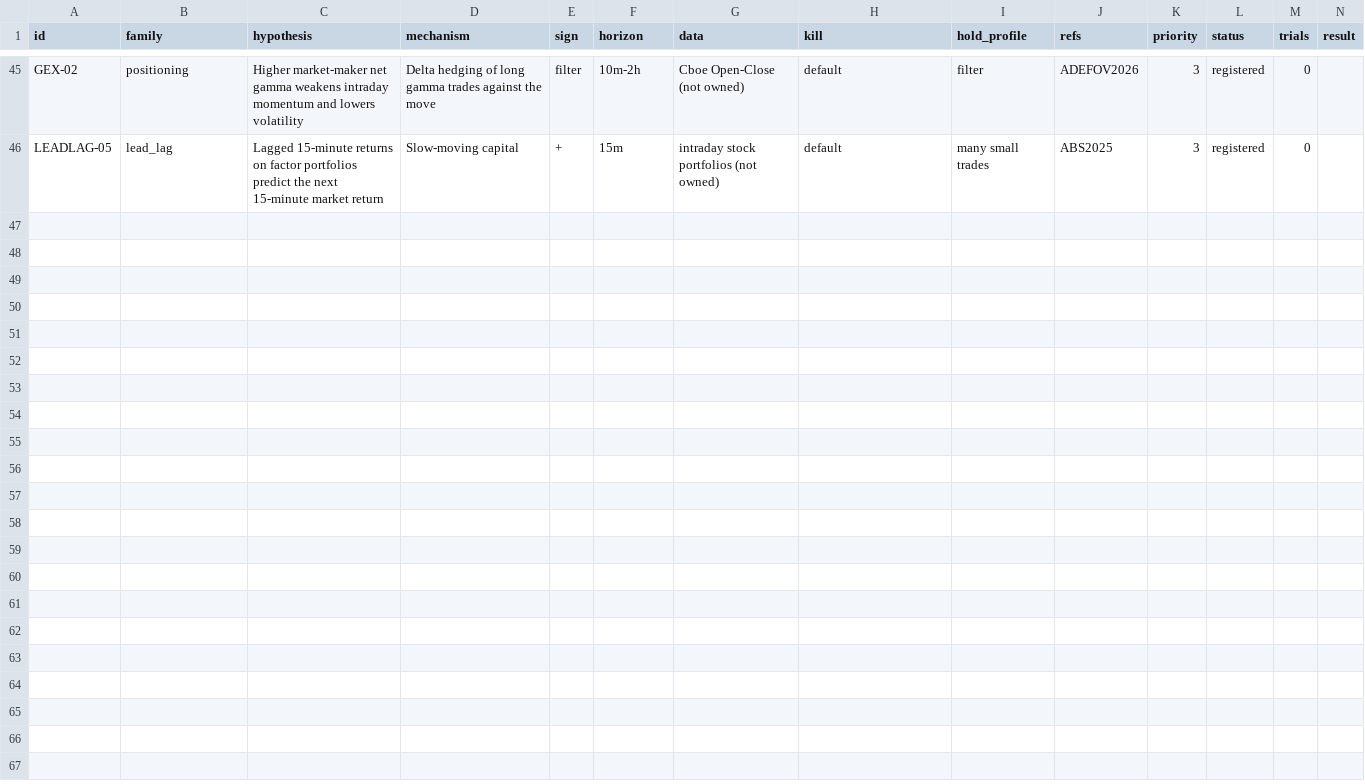
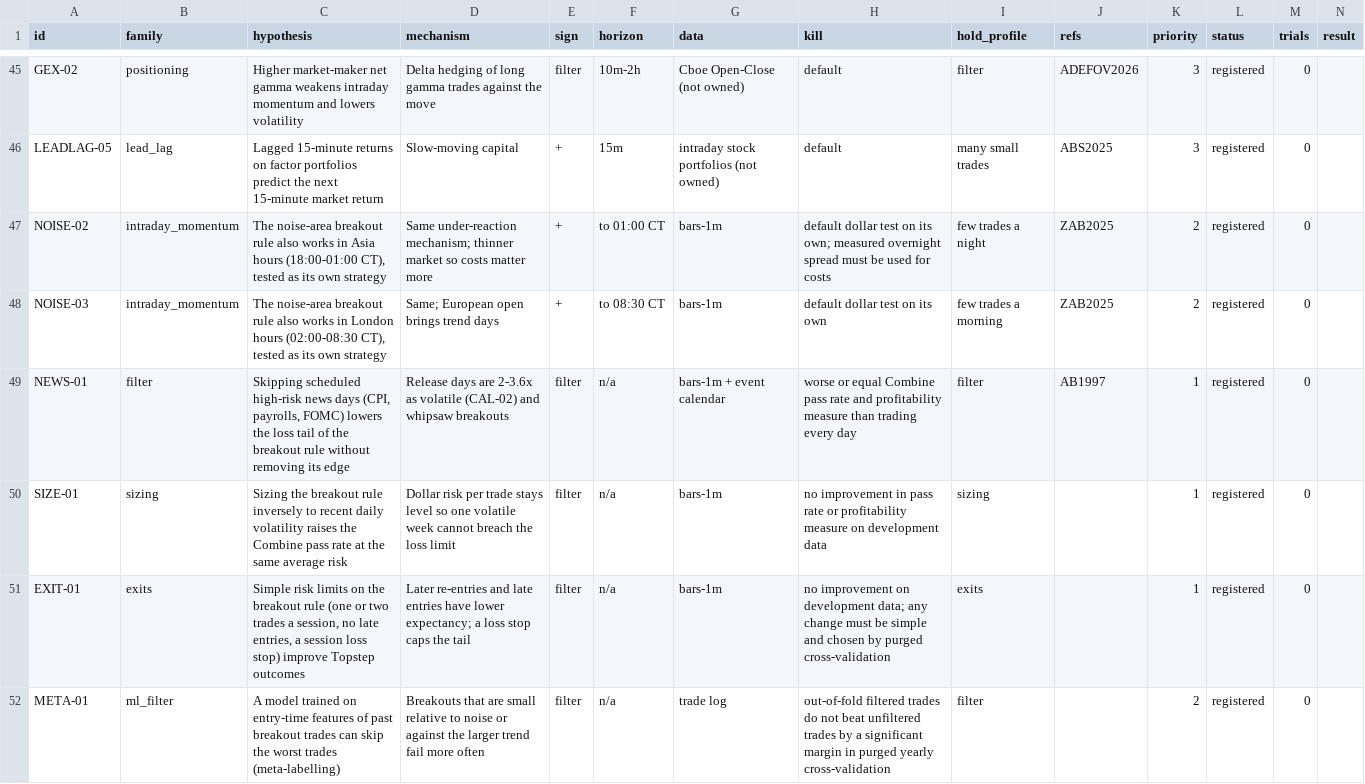
Before and after one commit to bennnliu/sniper, a CSV file: feature_registry.csv, drawn as a sheet; only a part is shown, gaps mark what is left out; the diff names each change by its address in the sheet, - before the commit and + after, or states it on an @@ line.

```diff
--- a/feature_registry.csv
+++ b/feature_registry.csv
+row 47: NOISE-02 | intraday_momentum | The noise-area breakout rule also works in Asia hours (18:00-01:00 CT), tested as its own strategy | Same under-reaction mechanism; thinner market so costs matter more | + | to 01:00 CT | bars-1m | default dollar test on its own; measured overnight spread must be used for costs | few trades a night | ZAB2025 | 2 | registered | 0
+row 48: NOISE-03 | intraday_momentum | The noise-area breakout rule also works in London hours (02:00-08:30 CT), tested as its own strategy | Same; European open brings trend days | + | to 08:30 CT | bars-1m | default dollar test on its own | few trades a morning | ZAB2025 | 2 | registered | 0
+row 49: NEWS-01 | filter | Skipping scheduled high-risk news days (CPI, payrolls, FOMC) lowers the loss tail of the breakout rule without removing its edge | Release days are 2-3.6x as volatile (CAL-02) and whipsaw breakouts | filter | n/a | bars-1m + event calendar | worse or equal Combine pass rate and profitability measure than trading every day | filter | AB1997 | 1 | registered | 0
+row 50: SIZE-01 | sizing | Sizing the breakout rule inversely to recent daily volatility raises the Combine pass rate at the same average risk | Dollar risk per trade stays level so one volatile week cannot breach the loss limit | filter | n/a | bars-1m | no improvement in pass rate or profitability measure on development data | sizing |  | 1 | registered | 0
+row 51: EXIT-01 | exits | Simple risk limits on the breakout rule (one or two trades a session, no late entries, a session loss stop) improve Topstep outcomes | Later re-entries and late entries have lower expectancy; a loss stop caps the tail | filter | n/a | bars-1m | no improvement on development data; any change must be simple and chosen by purged cross-validation | exits |  | 1 | registered | 0
+row 52: META-01 | ml_filter | A model trained on entry-time features of past breakout trades can skip the worst trades (meta-labelling) | Breakouts that are small relative to noise or against the larger trend fail more often | filter | n/a | trade log | out-of-fold filtered trades do not beat unfiltered trades by a significant margin in purged yearly cross-validation | filter |  | 2 | registered | 0
```
